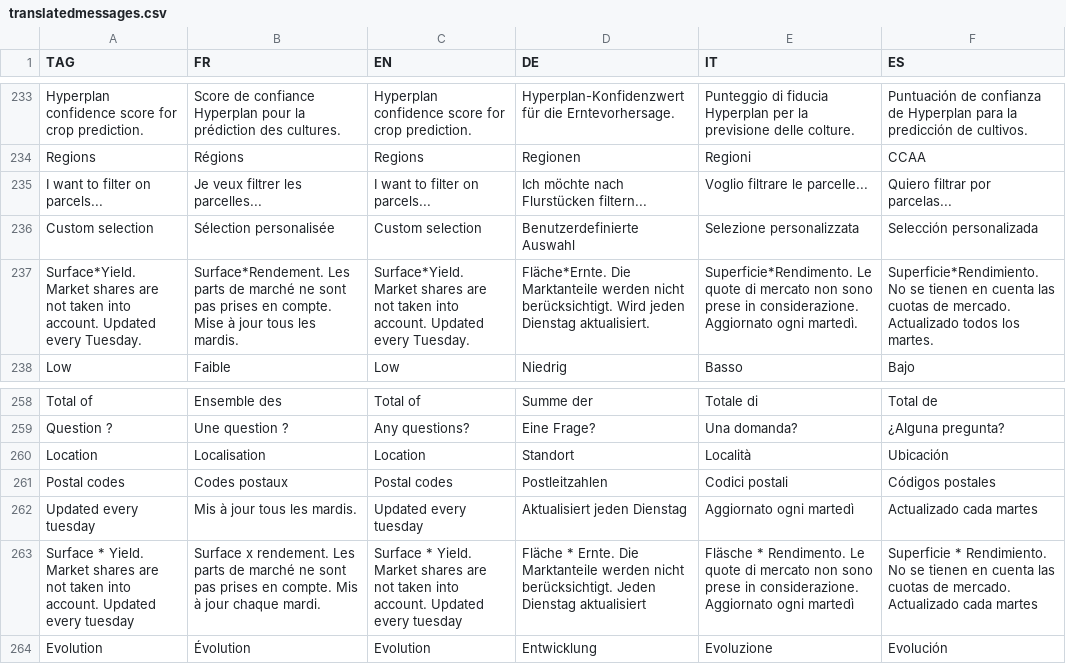
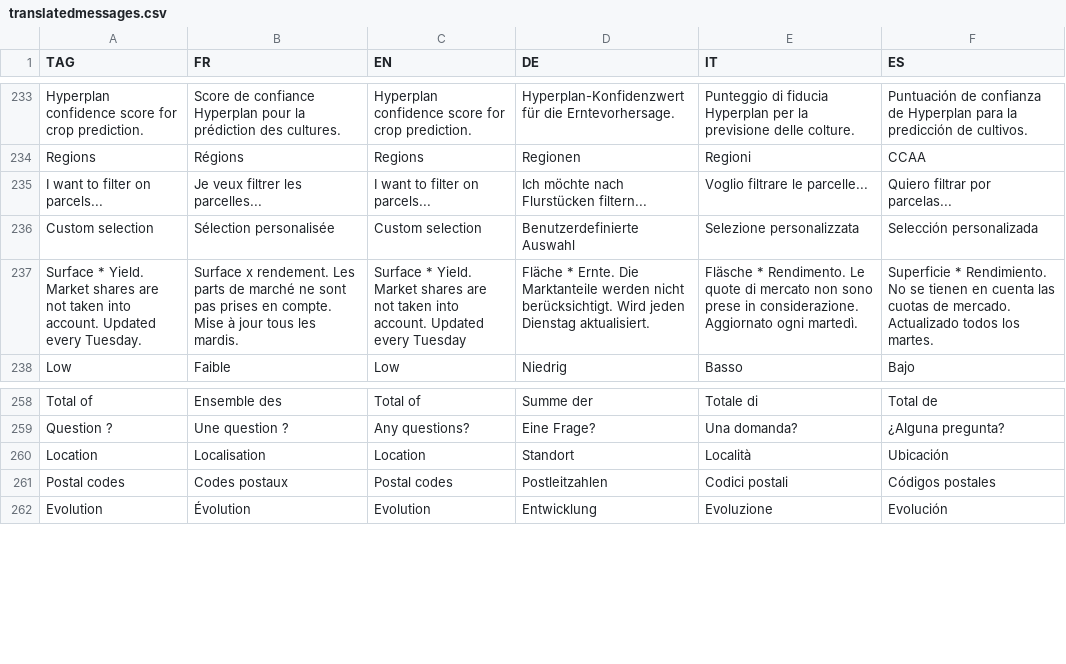
Before and after one commit to hyperplanning/hyperassets, a CSV file: translatedmessages.csv, drawn as a sheet; only a part is shown, gaps mark what is left out.

Commit message:
fix trad surface yield

```diff
--- a/translatedmessages.csv
+++ b/translatedmessages.csv
@@ -236,3 +236,3 @@ I want to filter on parcels...,Je veux filtrer les parcelles...,I want to filter
 Custom selection,Sélection personalisée,Custom selection,Benutzerdefinierte Auswahl,Selezione personalizzata,Selección personalizada
-Surface*Yield. Market shares are not taken into account. Updated every Tuesday.,Surface*Rendement. Les parts de marché ne sont pas prises en compte. Mise à jour tous les mardis.,Surface*Yield. Market shares are not taken into account. Updated every Tuesday.,Fläche*Ernte. Die Marktanteile werden nicht berücksichtigt. Wird jeden Dienstag aktualisiert.,Superficie*Rendimento. Le quote di mercato non sono prese in considerazione. Aggiornato ogni martedì.,Superficie*Rendimiento. No se tienen en cuenta las cuotas de mercado. Actualizado todos los martes.
+Surface * Yield. Market shares are not taken into account. Updated every Tuesday.,Surface x rendement. Les parts de marché ne sont pas prises en compte. Mise à jour tous les mardis.,Surface * Yield. Market shares are not taken into account. Updated every Tuesday,Fläche * Ernte. Die Marktanteile werden nicht berücksichtigt. Wird jeden Dienstag aktualisiert.,Fläsche * Rendimento. Le quote di mercato non sono prese in considerazione. Aggiornato ogni martedì.,Superficie * Rendimiento. No se tienen en cuenta las cuotas de mercado. Actualizado todos los martes.
 Low,Faible,Low,Niedrig,Basso,Bajo
@@ -261,4 +261,2 @@ Location,Localisation,Location,Standort,Località,Ubicación
 Postal codes,Codes postaux,Postal codes,Postleitzahlen,Codici postali,Códigos postales
-Updated every tuesday,Mis à jour tous les mardis.,Updated every tuesday,Aktualisiert jeden Dienstag,Aggiornato ogni martedì,Actualizado cada martes
-Surface * Yield. Market shares are not taken into account. Updated every tuesday,Surface x rendement. Les parts de marché ne sont pas prises en compte. Mis à jour chaque mardi.,Surface * Yield. Market shares are not taken into account. Updated every tuesday,Fläche * Ernte. Die Marktanteile werden nicht berücksichtigt. Jeden Dienstag aktualisiert,Fläsche * Rendimento. Le quote di mercato non sono prese in considerazione. Aggiornato ogni martedì,Superficie * Rendimiento. No se tienen en cuenta las cuotas de mercado. Actualizado cada martes
 Evolution,Évolution,Evolution,Entwicklung,Evoluzione,Evolución
```
